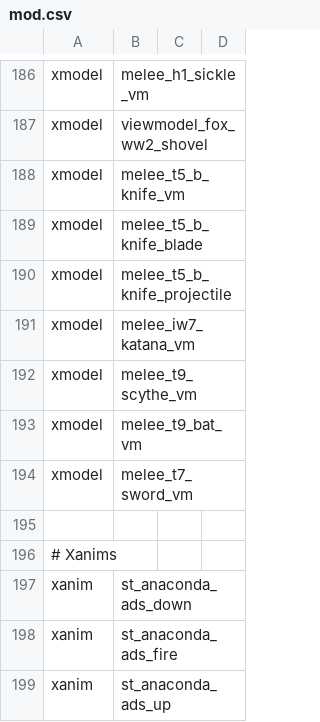
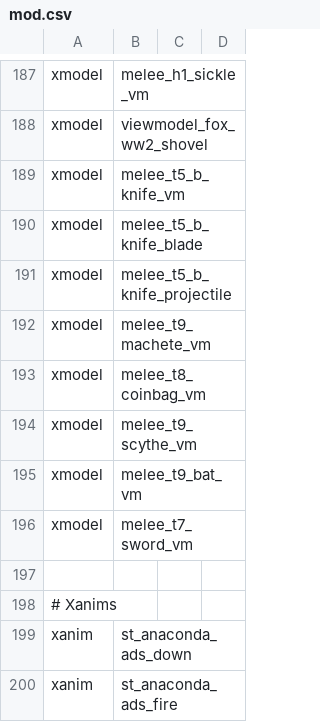
Before and after one commit to Jaxofw/IW3-Deathrun, a CSV file: mod.csv, drawn as a sheet; only a part is shown, gaps mark what is left out; the shorter side is filled out with more unchanged rows; the diff covers the shown part only.

Commit message:
Added Money Bag & Machete melee weapons

```diff
--- a/mod.csv
+++ b/mod.csv
@@ -190,3 +191,4 @@ xmodel,melee_t5_b_knife_blade
 xmodel,melee_t5_b_knife_projectile
-xmodel,melee_iw7_katana_vm
+xmodel,melee_t9_machete_vm
+xmodel,melee_t8_coinbag_vm
 xmodel,melee_t9_scythe_vm
```
Also changed, not shown: 2 added rows, 2 removed rows and 17 edited cells elsewhere in this file, mp/secondaryTable.csv, 42 other files.
